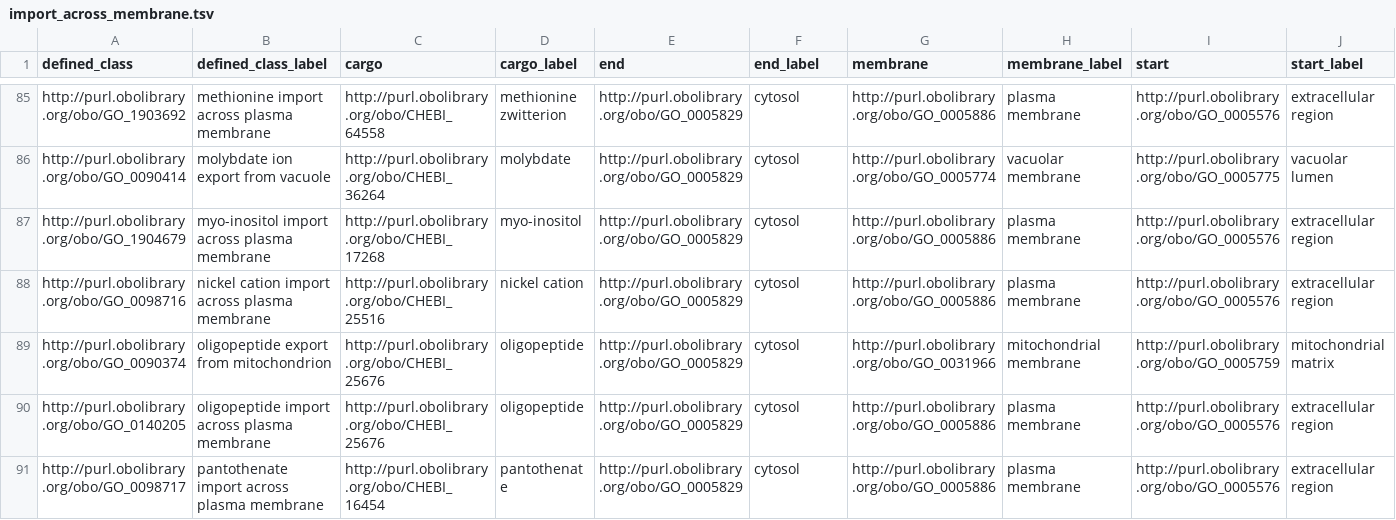
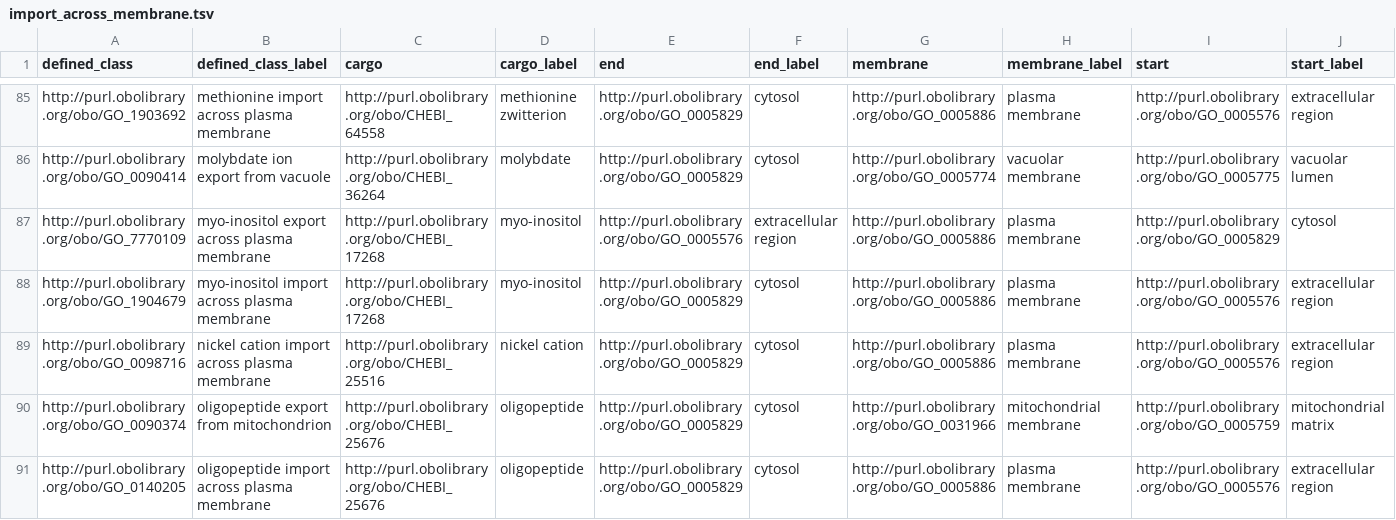
Before and after one commit to geneontology/go-ontology, a TSV file: src/design_patterns/import_across_membrane.tsv, drawn as a sheet; only a part is shown, gaps mark what is left out; the shorter side is filled out with more unchanged rows; the diff names each change by its address in the sheet, - before the commit and + after, or states it on an @@ line.

```diff
--- a/src/design_patterns/import_across_membrane.tsv
+++ b/src/design_patterns/import_across_membrane.tsv
+row 87: http://purl.obolibrary.org/obo/GO_7770109 | myo-inositol export across plasma membrane | http://purl.obolibrary.org/obo/CHEBI_17268 | myo-inositol | http://purl.obolibrary.org/obo/GO_0005576 | extracellular region | http://purl.obolibrary.org/obo/GO_0005886 | plasma membrane | http://purl.obolibrary.org/obo/GO_0005829 | cytosol
```
Also changed, not shown: src/design_patterns/export_across_membrane.tsv, src/design_patterns/involved_in_x_y.tsv, 29 other files.
